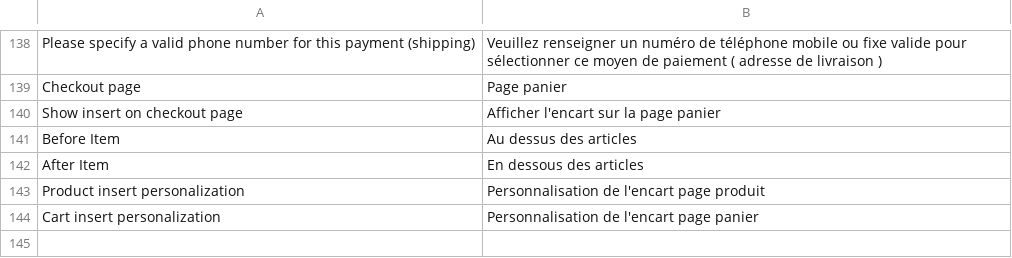
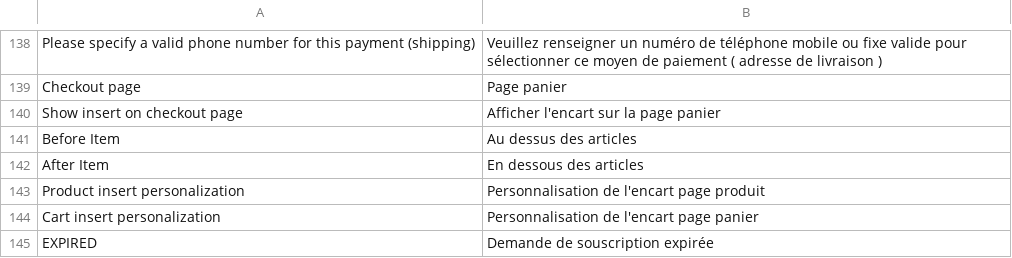
Before and after one commit to scalexpert/scalexpert-magento, a CSV file: Scalexpert/Plugin/i18n/fr_FR.csv, drawn as a sheet; only a part is shown, gaps mark what is left out; the diff names each change by its address in the sheet, - before the commit and + after, or states it on an @@ line.

Commit message:
Scalexpert plugins version: 1.7.1 for Magento CE & EE 2.4.4, 2.4.6, 2.4.7

```diff
--- a/Scalexpert/Plugin/i18n/fr_FR.csv
+++ b/Scalexpert/Plugin/i18n/fr_FR.csv
+row 145: EXPIRED | Demande de souscription expirée
```
Also changed, not shown: 8 other files.
